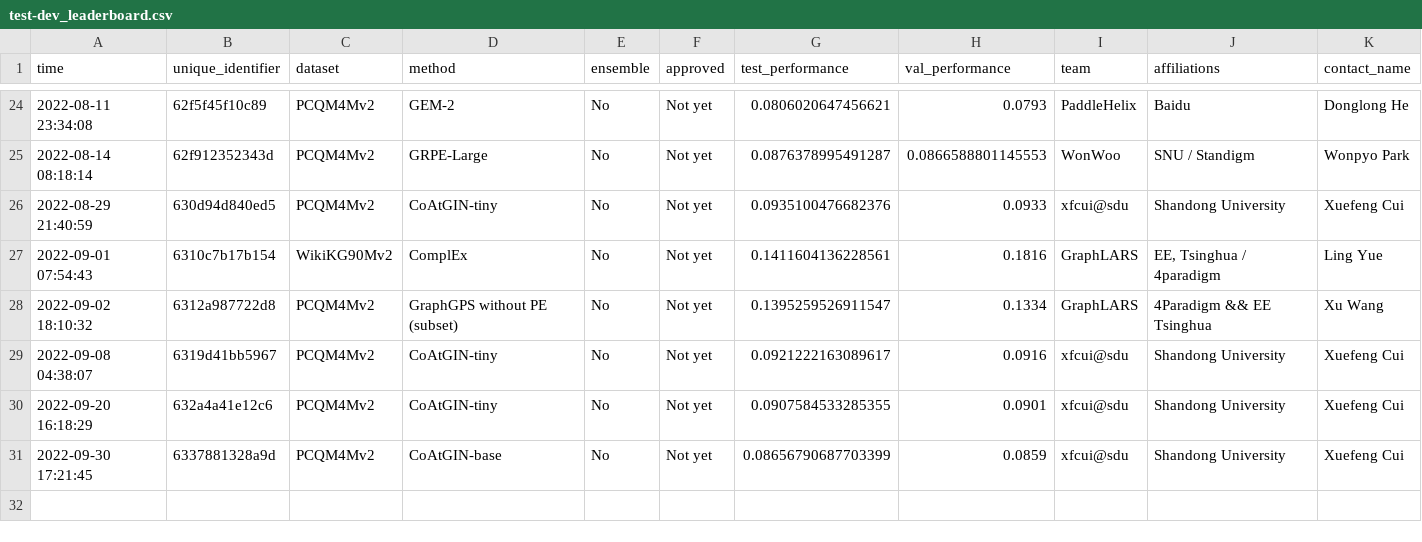
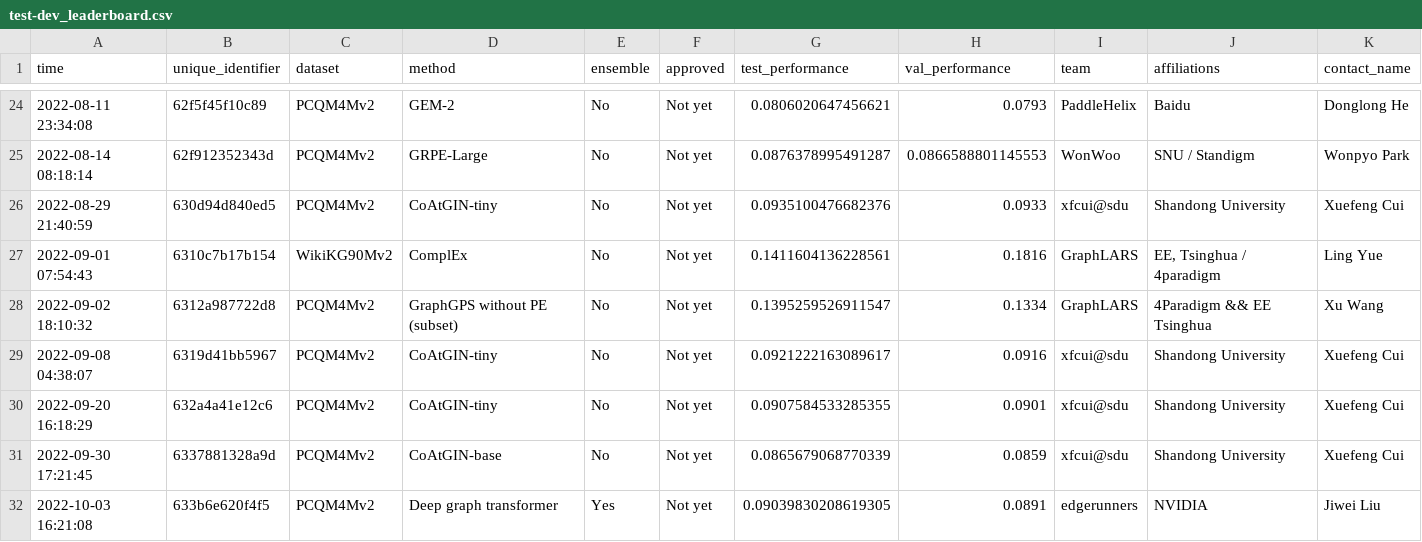
Before and after one commit to snap-stanford/ogb-web, a CSV file: test-dev_leaderboard.csv, drawn as a sheet; only a part is shown, gaps mark what is left out; rows hold the shown columns only; the diff names each change by its address in the sheet, - before the commit and + after, or states it on an @@ line.

```diff
--- a/test-dev_leaderboard.csv
+++ b/test-dev_leaderboard.csv
-G31 (test_performance): 0.08656790687703399
+G31 (test_performance): 0.0865679068770339
+row 32: 2022-10-03 16:21:08 | 633b6e620f4f5 | PCQM4Mv2 | Deep graph transformer | Yes | Not yet | 0.09039830208619305 | 0.0891 | edgerunners | NVIDIA | Jiwei Liu
```
Also changed, not shown: test-dev_master.csv.
